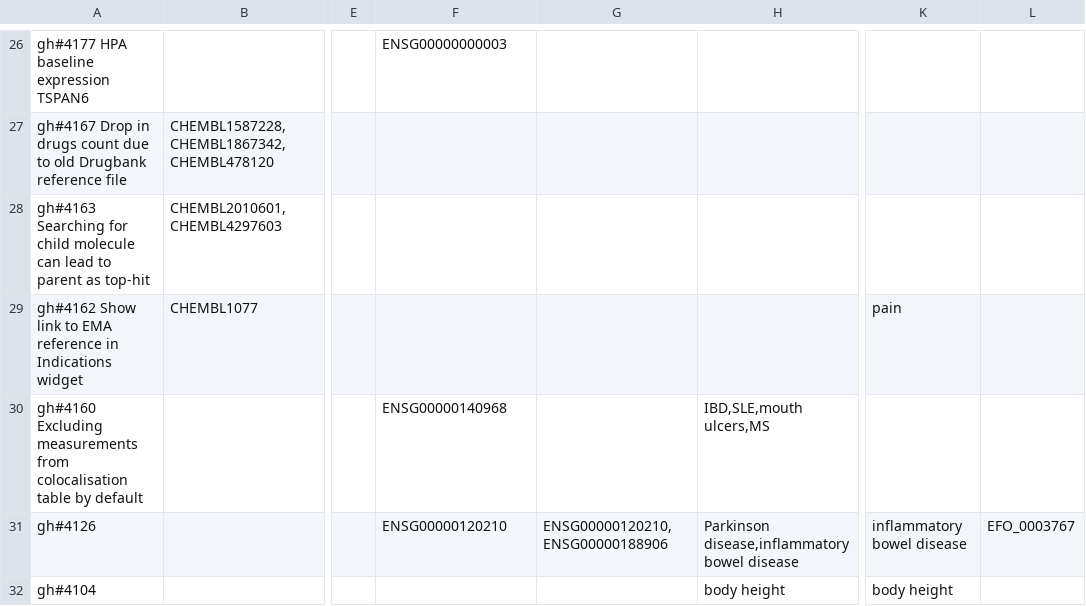
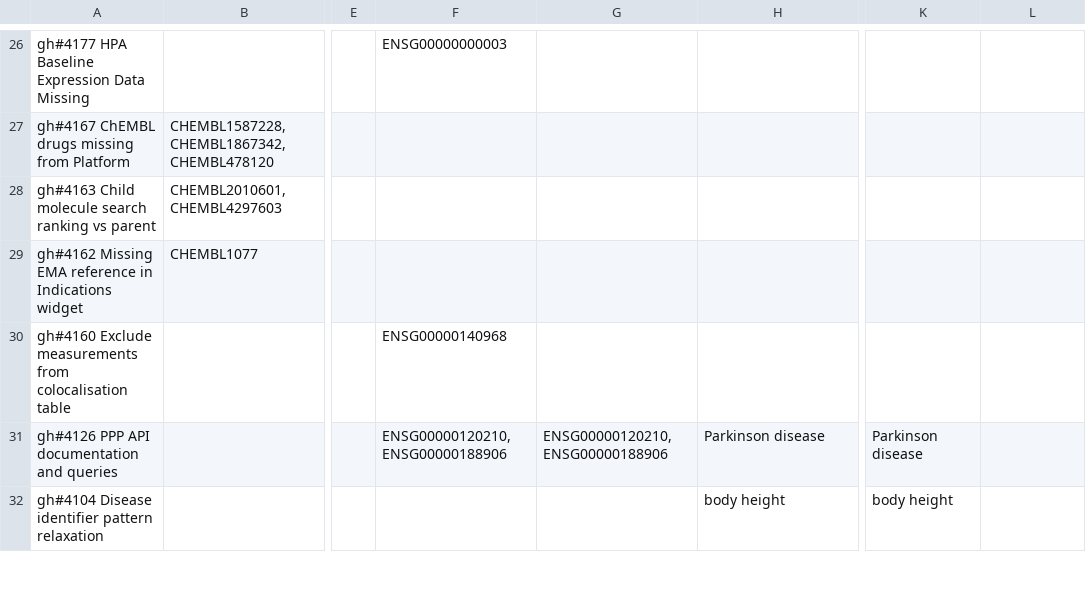
Before and after one commit to opentargets/ot-github-issue-miner, a CSV file: results/mined-scenarios.csv, drawn as a sheet; only a part is shown, gaps mark what is left out; the diff covers the shown part only; the diff names each change by its address in the sheet, - before the commit and + after, or states it on an @@ line.

```diff
--- a/results/mined-scenarios.csv
+++ b/results/mined-scenarios.csv
-A26: gh#4177 HPA baseline expression TSPAN6
+A26: gh#4177 HPA Baseline Expression Data Missing
-A27: gh#4167 Drop in drugs count due to old Drugbank reference file
+A27: gh#4167 ChEMBL drugs missing from Platform
-A28: gh#4163 Searching for child molecule can lead to parent as top-hit
+A28: gh#4163 Child molecule search ranking vs parent
-A29: gh#4162 Show link to EMA reference…
+A29: gh#4162 Missing EMA reference…
-K29: pain
+K29: (empty)
-A30: gh#4160 Excluding measurements from colocalisation table by default
+A30: gh#4160 Exclude measurements from colocalisation table
-H30: IBD,SLE,mouth ulcers,MS
+H30: (empty)
-A31: gh#4126
+A31: gh#4126 PPP API documentation and queries
-F31: ENSG00000120210
+F31: ENSG00000120210,ENSG00000188906
-H31: Parkinson disease,inflammatory bowel disease
+H31: Parkinson disease
-K31: inflammatory bowel disease
+K31: Parkinson disease
-L31: EFO_0003767
+L31: (empty)
-A32: gh#4104
+A32: gh#4104 Disease identifier pattern relaxation
```
Also changed, not shown: 6 added rows, 5 removed rows and 56 edited cells elsewhere in this file, 1 other file.
